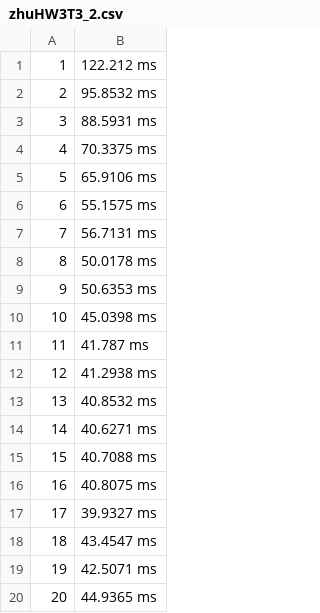
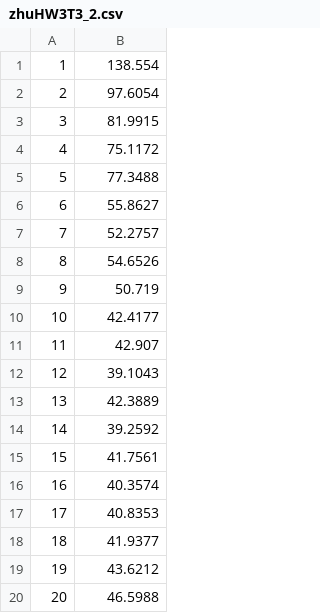
Before and after one commit to shintjoo/repo759, a CSV file: HW03/zhuHW3T3_2.csv, drawn as a sheet.

```diff
--- a/HW03/zhuHW3T3_2.csv
+++ b/HW03/zhuHW3T3_2.csv
@@ -1,20 +1,20 @@
-1,122.212 ms
-2,95.8532 ms
-3,88.5931 ms
-4,70.3375 ms
-5,65.9106 ms
-6,55.1575 ms
-7,56.7131 ms
-8,50.0178 ms
-9,50.6353 ms
-10,45.0398 ms
-11,41.787 ms
-12,41.2938 ms
-13,40.8532 ms
-14,40.6271 ms
-15,40.7088 ms
-16,40.8075 ms
-17,39.9327 ms
-18,43.4547 ms
-19,42.5071 ms
-20,44.9365 ms
+1,138.554
+2,97.6054
+3,81.9915
+4,75.1172
+5,77.3488
+6,55.8627
+7,52.2757
+8,54.6526
+9,50.719
+10,42.4177
+11,42.907
+12,39.1043
+13,42.3889
+14,39.2592
+15,41.7561
+16,40.3574
+17,40.8353
+18,41.9377
+19,43.6212
+20,46.5988
```
Also changed, not shown: 2 other files.
